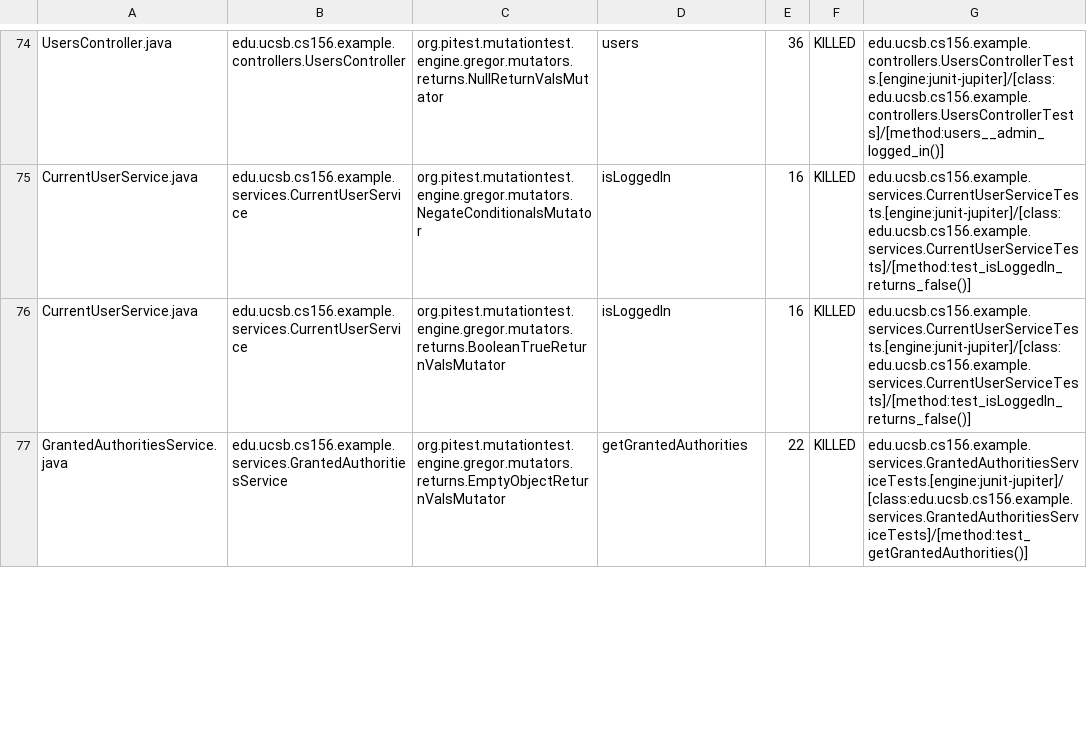
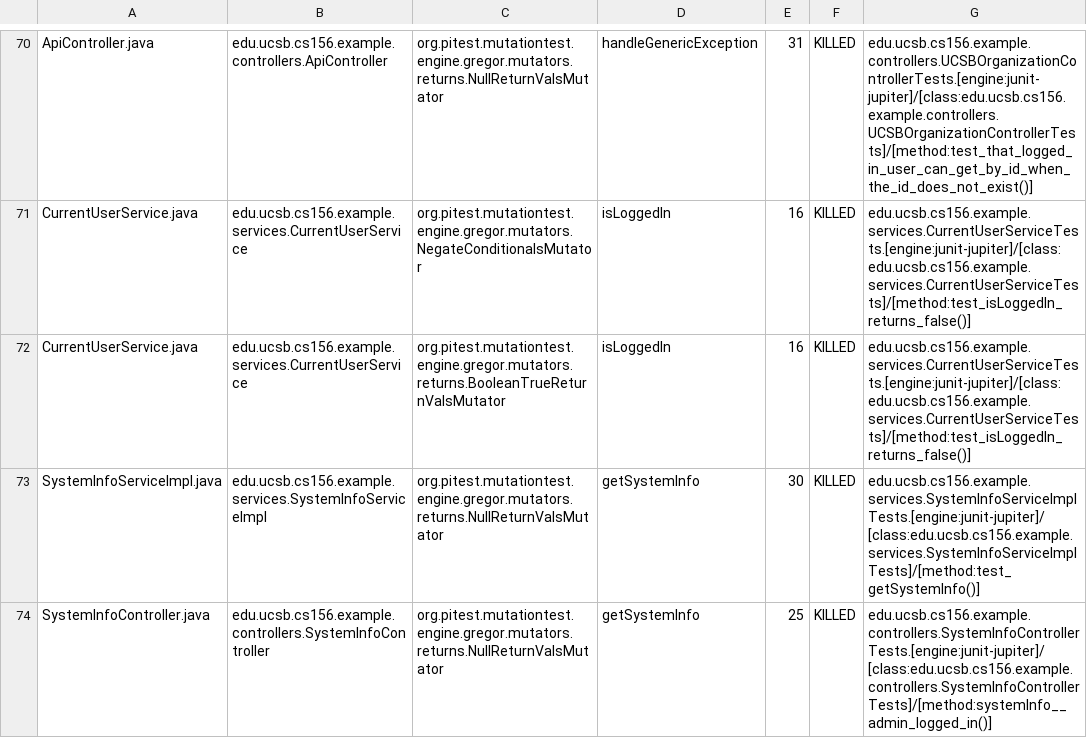
Before and after one commit to ucsb-cs156-w24/team03-w24-7pm-1, a CSV file: prs/70/pitest/mutations.csv, drawn as a sheet; only a part is shown, gaps mark what is left out; the shorter side is filled out with more unchanged rows; addresses are those after the commit; the diff covers the shown part only; the diff names each change by its address in the sheet, - before the commit and + after, or states it on an @@ line.

Commit message:
Deploying to gh-pages from @ ucsb-cs156-w24/team03-w24-7pm-1@d28eee32115c55ca6970460a0556b2056d840e72 🚀

```diff
--- a/prs/70/pitest/mutations.csv
+++ b/prs/70/pitest/mutations.csv
-A70: UsersController.java
+A70: ApiController.java
-B70: edu.ucsb.cs156.example.controllers.UsersController
+B70: edu.ucsb.cs156.example.controllers.ApiController
-D70: users
+D70: handleGenericException
-E70: 36
+E70: 31
-G70: edu.ucsb.cs156.example.controllers.UsersControllerTests.[engine:junit-jupiter]/[class:edu.ucsb.cs156.example.controllers.UsersControllerTests]/[method:users__admin_logged_in()]
+G70: edu.ucsb.cs156.example.controllers.UCSBOrganizationControllerTests.[engine:junit-jupiter]/[class:edu.ucsb.cs156.example.controllers.UCSBOrganizationControllerTests]/[method:test_that_logged_in_user_can_get_by_id_when_the_id_does_not_exist()]
@@ row 78 moved to row 73: SystemInfoServiceImpl.java @@
@@ row 18 moved to row 74: SystemInfoController.java @@
```
Also changed, not shown: 1 added row, 1 removed row, 32 moved rows and 4 edited cells elsewhere in this file, 13 other files.
